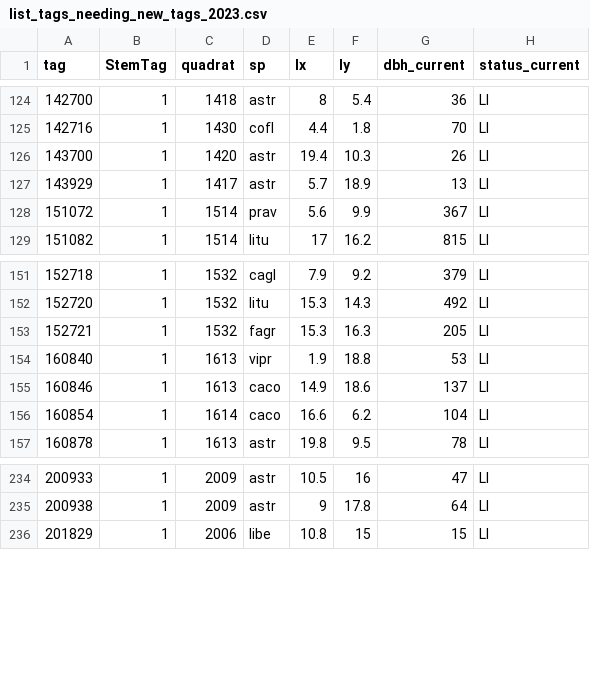
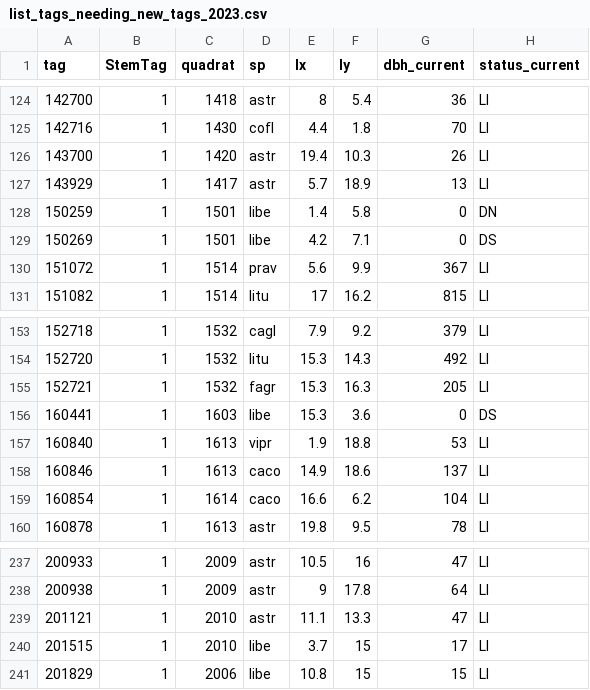
Before and after one commit to SCBI-ForestGEO/2023census, a CSV file: tags/list_tags_needing_new_tags_2023.csv, drawn as a sheet; only a part is shown, gaps mark what is left out.

```diff
--- a/tags/list_tags_needing_new_tags_2023.csv
+++ b/tags/list_tags_needing_new_tags_2023.csv
@@ -127,2 +127,4 @@
 143929,"1","1417","astr",5.7,18.9,13,"LI"
+150259,"1","1501","libe",1.4,5.8,0,"DN"
+150269,"1","1501","libe",4.2,7.1,0,"DS"
 151072,"1","1514","prav",5.6,9.9,367,"LI"
@@ -153,2 +155,3 @@
 152721,"1","1532","fagr",15.3,16.3,205,"LI"
+160441,"1","1603","libe",15.3,3.6,0,"DS"
 160840,"1","1613","vipr",1.9,18.8,53,"LI"
@@ -235,2 +238,4 @@
 200938,"1","2009","astr",9,17.8,64,"LI"
+201121,"1","2010","astr",11.1,13.3,47,"LI"
+201515,"1","2010","libe",3.7,15,17,"LI"
 201829,"1","2006","libe",10.8,15,15,"LI"
```
Also changed, not shown: QAQC_reports/allWarnings.csv, QAQC_reports/quadErrorSummary.csv, 6 other files.
